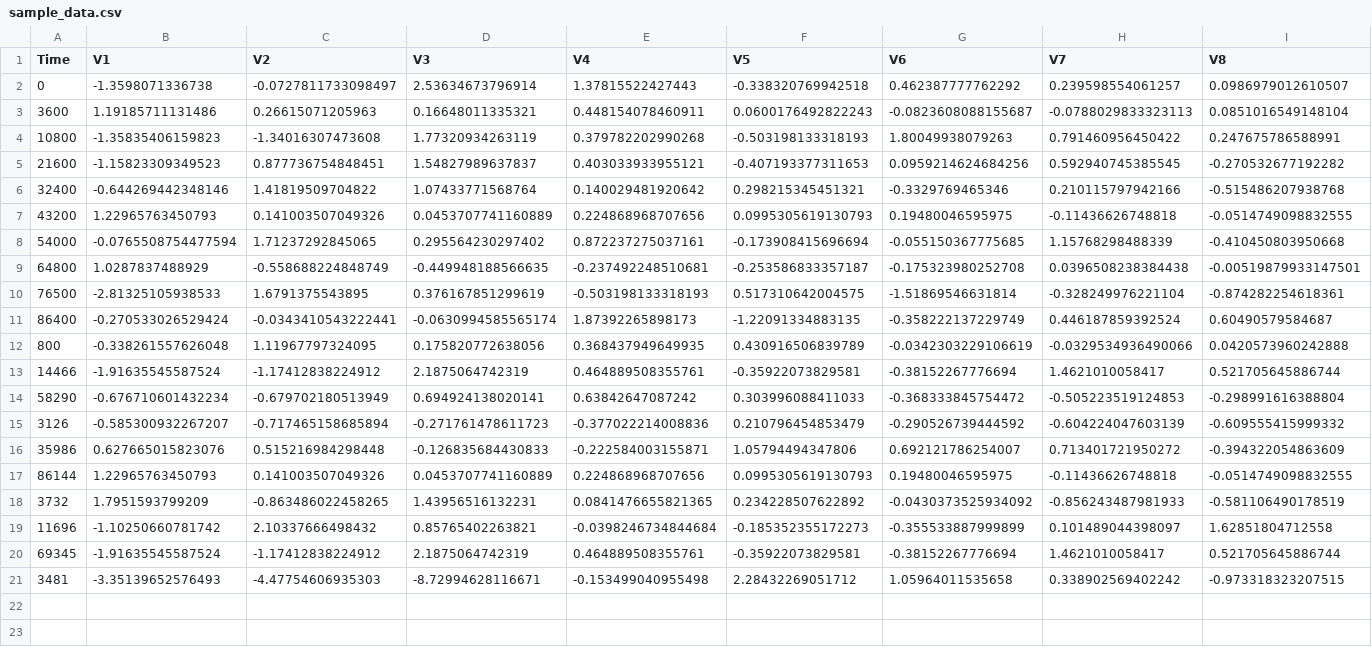
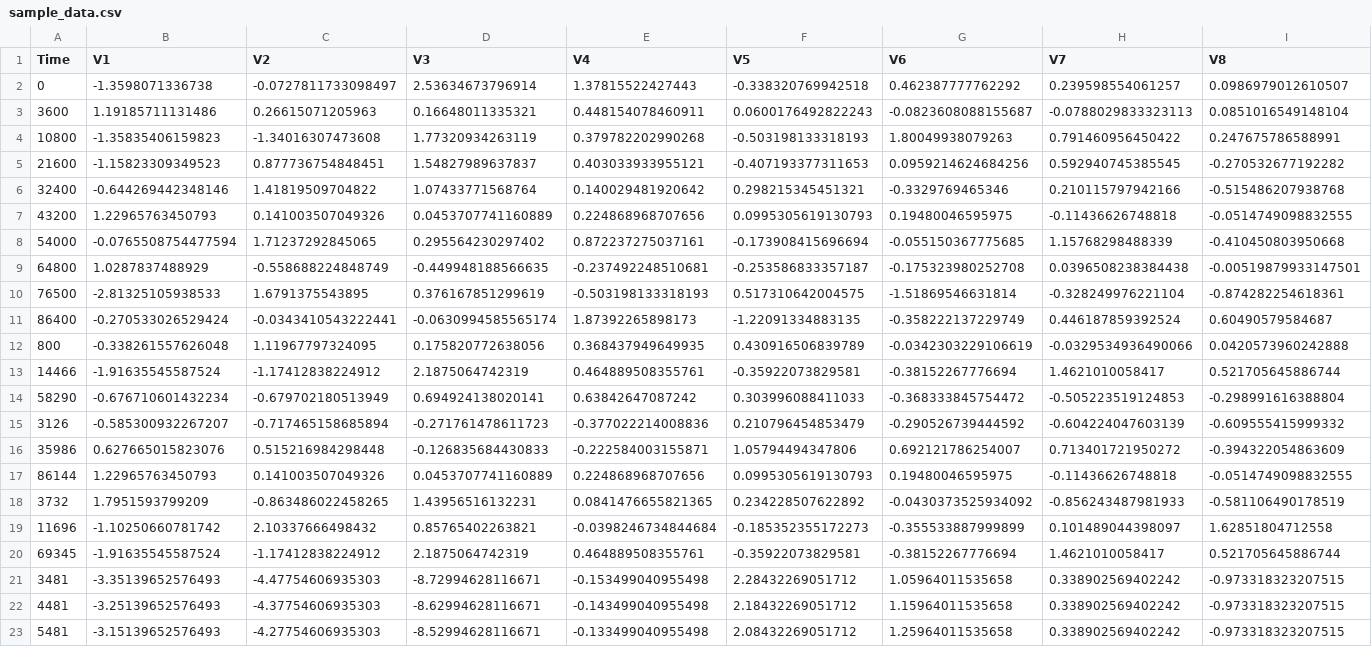
Before and after one commit to NoLongerHumanHQ/Credit-Card-Fraud-Detection, a CSV file: data/sample_data.csv, drawn as a sheet; only a part is shown; rows hold the shown columns only; the diff names each change by its address in the sheet, - before the commit and + after, or states it on an @@ line.

```diff
--- a/data/sample_data.csv
+++ b/data/sample_data.csv
+row 22: 4481 | -3.25139652576493 | -4.37754606935303 | -8.62994628116671 | -0.143499040955498 | 2.18432269051712 | 1.15964011535658 | 0.338902569402242 | -0.973318323207515
+row 23: 5481 | -3.15139652576493 | -4.27754606935303 | -8.52994628116671 | -0.133499040955498 | 2.08432269051712 | 1.25964011535658 | 0.338902569402242 | -0.973318323207515
```
Also changed, not shown: 2 other files.
